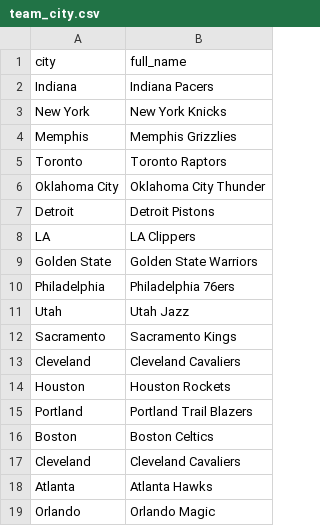
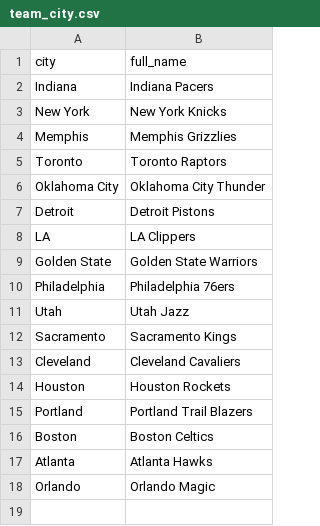
Before and after one commit to many1026/NoSQL_Final, a CSV file: team_city.csv, drawn as a sheet; the diff names each change by its address in the sheet, - before the commit and + after, or states it on an @@ line.

Commit message:
Update team_city.csv

```diff
--- a/team_city.csv
+++ b/team_city.csv
-row 17: Cleveland | Cleveland Cavaliers
```
